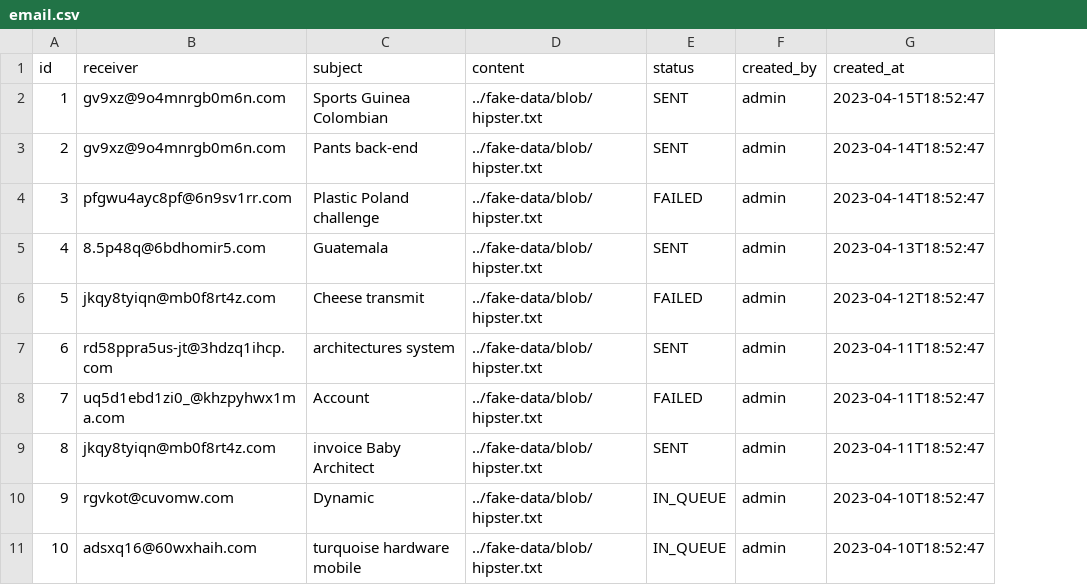
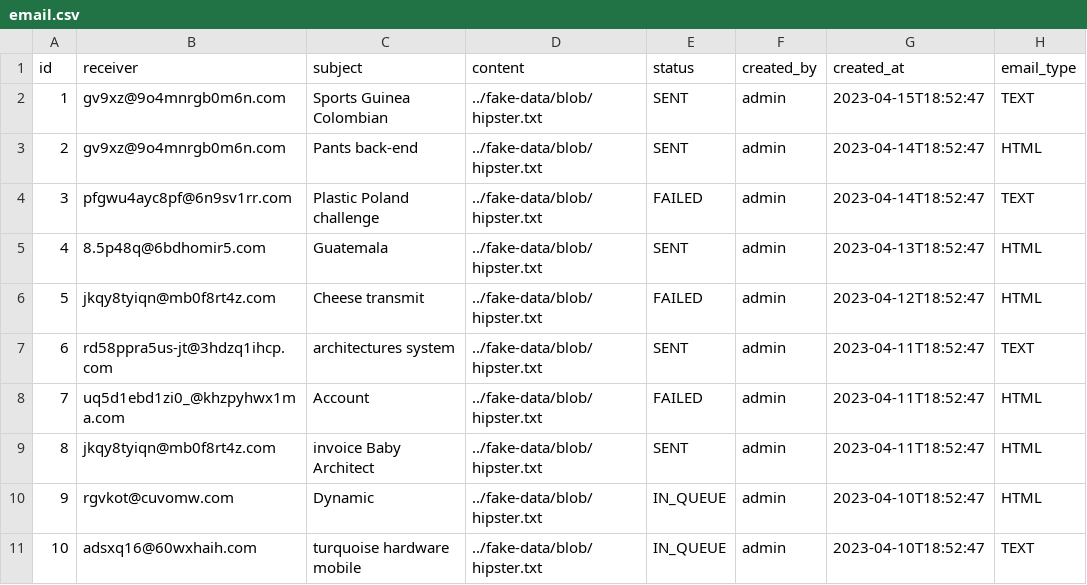
Before and after one commit to GLinBoy/MessageCentral, a CSV file: src/main/resources/config/liquibase/fake-data/email.csv, drawn as a sheet; the diff names each change by its address in the sheet, - before the commit and + after, or states it on an @@ line.

Commit message:
👌 IMPROVE: Updated emails data sample
resolved #728

```diff
--- a/src/main/resources/config/liquibase/fake-data/email.csv
+++ b/src/main/resources/config/liquibase/fake-data/email.csv
+column H (email_type), rows 2-11: TEXT | HTML | TEXT | HTML | HTML | TEXT | HTML | HTML | HTML | TEXT
```
